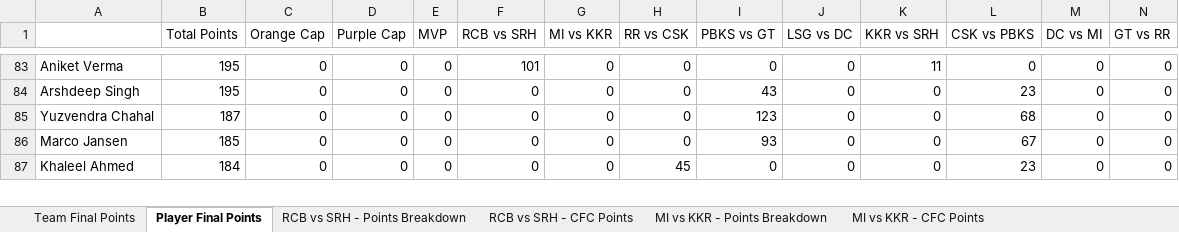
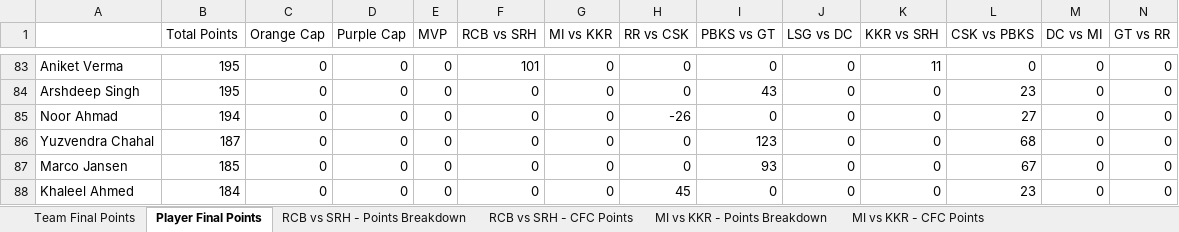
Before and after one commit to nisarg-m-shah/IPL-Fantasy-2026, an Excel workbook: CFC Fantasy League Live 2026.xlsx, sheet Player Final Points, drawn as a sheet; only a part is shown, gaps mark what is left out; values as stored, in another font and other column widths than the file's, no borders; rows hold the shown columns only; the diff covers the shown part only; the diff names each change by its address in the sheet, - before the commit and + after, or states it on an @@ line.

Commit message:
Update CFC Fantasy League Live 2026.xlsx

```diff
--- a/CFC Fantasy League Live 2026.xlsx (sheet Player Final Points)
+++ b/CFC Fantasy League Live 2026.xlsx (sheet Player Final Points)
+row 85: Noor Ahmad | 194 | 0 | 0 | 0 | 0 | 0 | -26 | 0 | 0 | 0 | 27 | 0 | 0
```
Also changed, not shown: 4 added rows, 5 removed rows and 9 edited cells elsewhere in this sheet, sheet CSK vs KKR - Points Breakdown, sheet Team Final Points, sheet CSK vs KKR - CFC Points.
